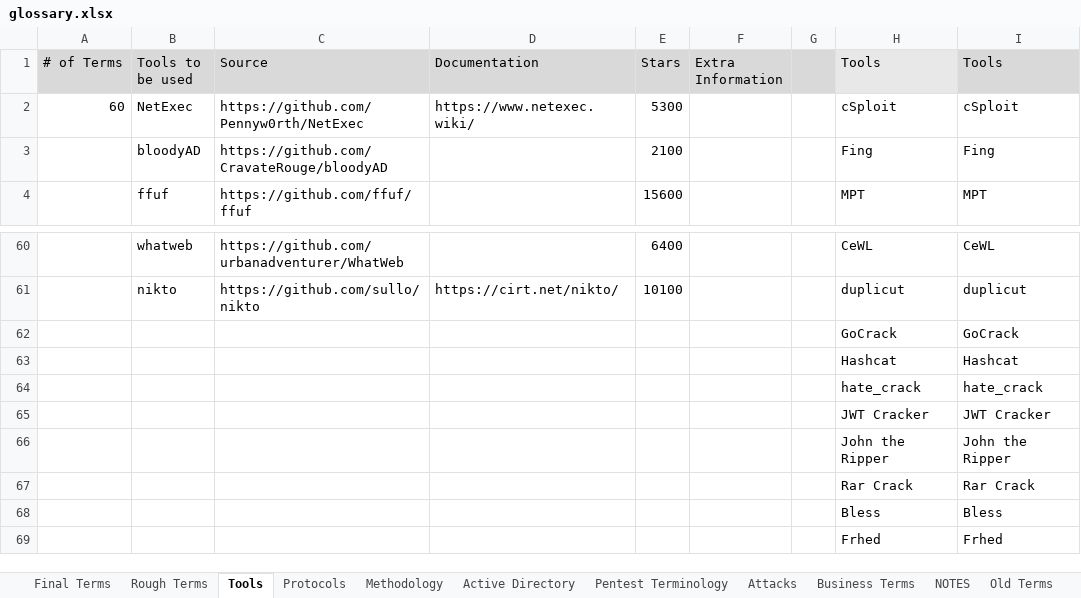
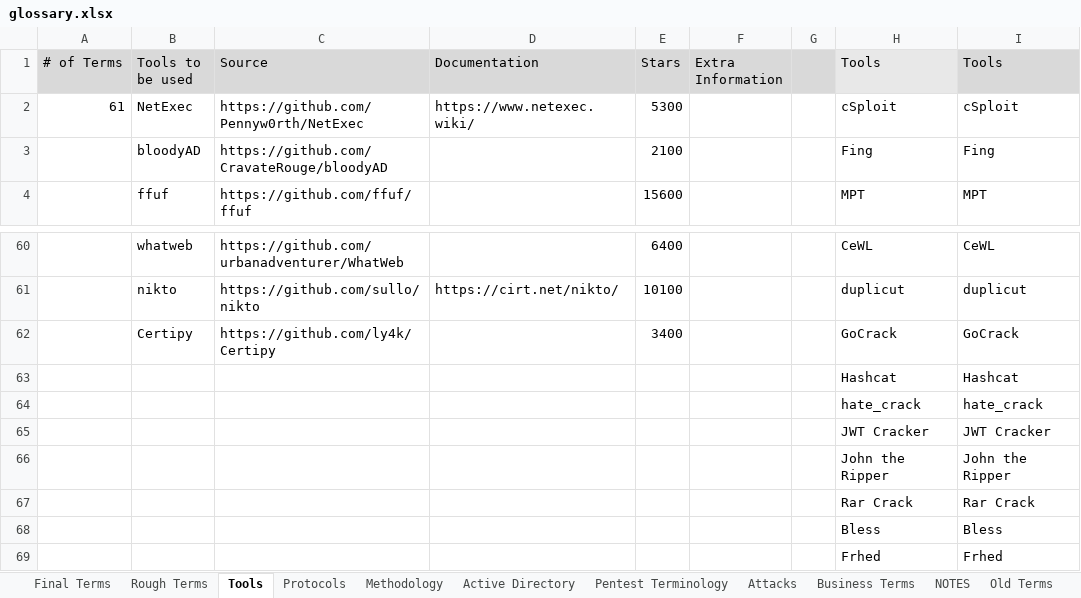
Before and after one commit to crmpfs101/crmpfs101.github.io, an Excel workbook: glossary/glossary.xlsx, sheet Tools, drawn as a sheet; only a part is shown, gaps mark what is left out; values as stored, in another font and other column widths than the file's, no borders; removed rows and columns are numbered as before the commit, all else as after; the diff names each change by its address in the sheet, - before the commit and + after, or states it on an @@ line.

Commit message:
Updated glossary with more definitions and terms

```diff
--- a/glossary/glossary.xlsx (sheet Tools)
+++ b/glossary/glossary.xlsx (sheet Tools)
-A2 (# of Terms): 60
+A2 (# of Terms): 61
-row 62:  |  |  |  |  |  |  | GoCrack | GoCrack
+row 62:  | Certipy | https://github.com/ly4k/Certipy |  | 3400 |  |  | GoCrack | GoCrack
```
Also changed, not shown: sheet Final Terms.
